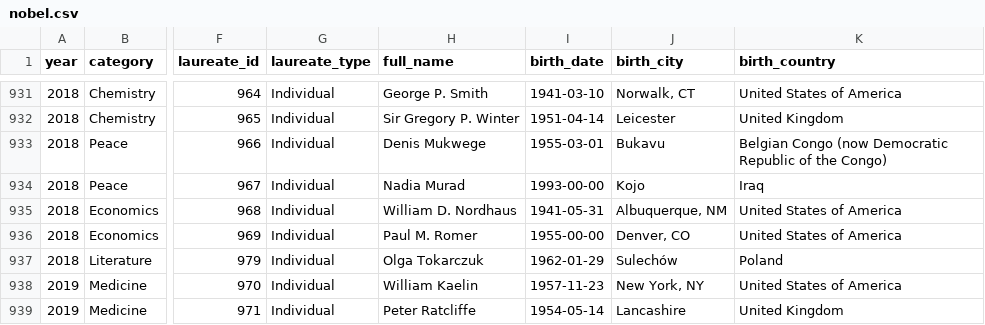
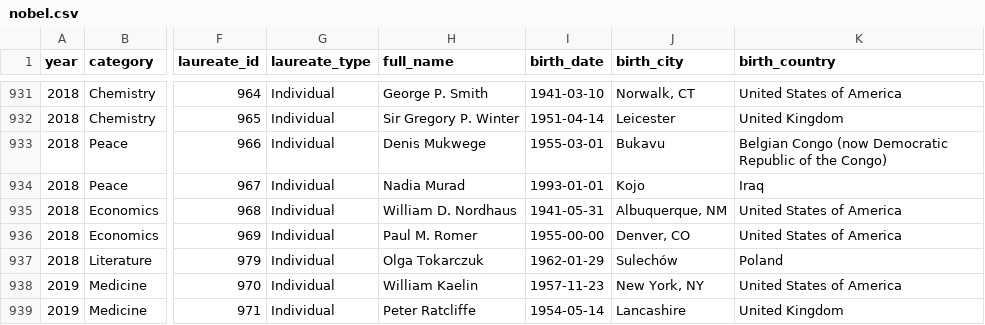
Before and after one commit to Mark20005/Nobel_prize, a CSV file: nobel.csv, drawn as a sheet; only a part is shown, gaps mark what is left out; the diff names each change by its address in the sheet, - before the commit and + after, or states it on an @@ line.

```diff
--- a/nobel.csv
+++ b/nobel.csv
-I934 (birth_date): 1993-00-00
+I934 (birth_date): 1993-01-01
```
Also changed, not shown: 1 other file.
